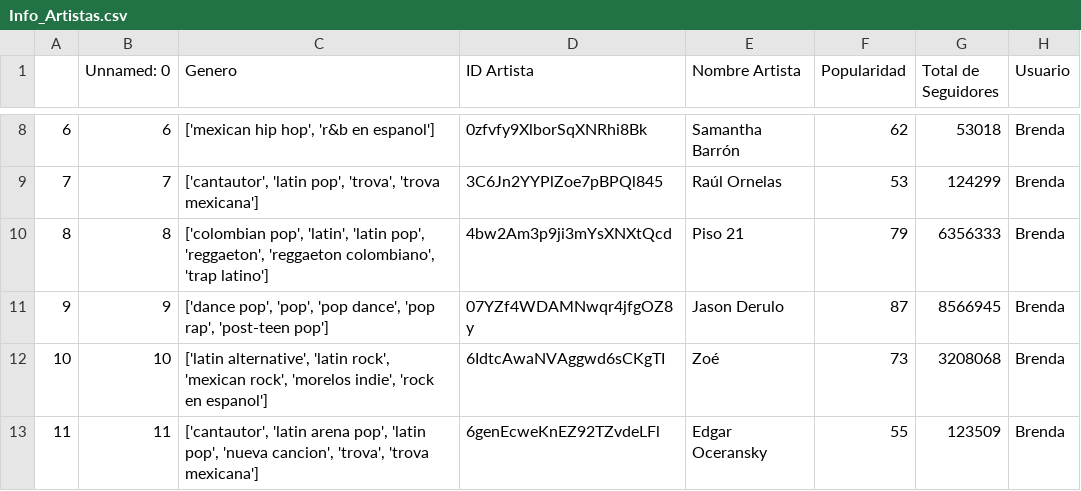
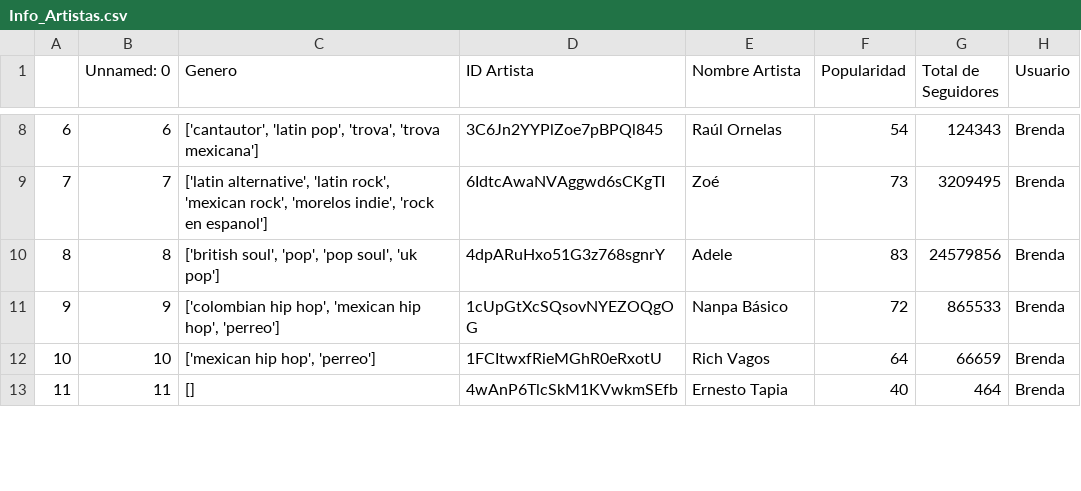
Before and after one commit to rikrdinii1/project-dataviz, a CSV file: General/Info_Artistas.csv, drawn as a sheet; only a part is shown, gaps mark what is left out; the diff covers the shown part only.

```diff
--- a/General/Info_Artistas.csv
+++ b/General/Info_Artistas.csv
@@ -8,6 +8,6 @@
-6,6,"['mexican hip hop', 'r&b en espanol']",0zfvfy9XlborSqXNRhi8Bk,Samantha Barrón,62,53018,Brenda
-7,7,"['cantautor', 'latin pop', 'trova', 'trova mexicana']",3C6Jn2YYPlZoe7pBPQl845,Raúl Ornelas,53,124299,Brenda
-8,8,"['colombian pop', 'latin', 'latin pop', 'reggaeton', 'reggaeton colombiano', 'trap latino']",4bw2Am3p9ji3mYsXNXtQcd,Piso 21,79,6356333,Brenda
-9,9,"['dance pop', 'pop', 'pop dance', 'pop rap', 'post-teen pop']",07YZf4WDAMNwqr4jfgOZ8y,Jason Derulo,87,8566945,Brenda
-10,10,"['latin alternative', 'latin rock', 'mexican rock', 'morelos indie', 'rock en espanol']",6IdtcAwaNVAggwd6sCKgTI,Zoé,73,3208068,Brenda
-11,11,"['cantautor', 'latin arena pop', 'latin pop', 'nueva cancion', 'trova', 'trova mexicana']",6genEcweKnEZ92TZvdeLFl,Edgar Oceransky,55,123509,Brenda
+6,6,"['cantautor', 'latin pop', 'trova', 'trova mexicana']",3C6Jn2YYPlZoe7pBPQl845,Raúl Ornelas,54,124343,Brenda
+7,7,"['latin alternative', 'latin rock', 'mexican rock', 'morelos indie', 'rock en espanol']",6IdtcAwaNVAggwd6sCKgTI,Zoé,73,3209495,Brenda
+8,8,"['british soul', 'pop', 'pop soul', 'uk pop']",4dpARuHxo51G3z768sgnrY,Adele,83,24579856,Brenda
+9,9,"['colombian hip hop', 'mexican hip hop', 'perreo']",1cUpGtXcSQsovNYEZOQgOG,Nanpa Básico,72,865533,Brenda
+10,10,"['mexican hip hop', 'perreo']",1FCItwxfRieMGhR0eRxotU,Rich Vagos,64,66659,Brenda
+11,11,[],4wAnP6TlcSkM1KVwkmSEfb,Ernesto Tapia,40,464,Brenda
```
Also changed, not shown: 65 edited cells elsewhere in this file, Brenda/Brenda_Tabla_Canciones_Playlist_Seleccionada.csv, Brenda/Brenda_Tabla_Info_Artistas.csv, 9 other files.
